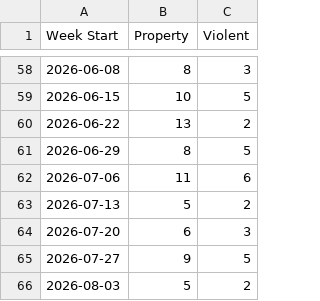
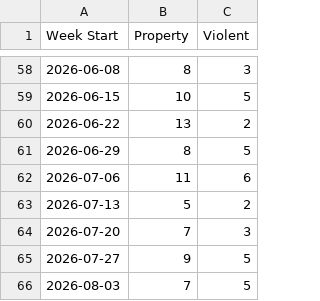
Before and after one commit to tomo-chien/usc-crime, a CSV file: data/yoyTrendChart.csv, drawn as a sheet; only a part is shown, gaps mark what is left out.

```diff
--- a/data/yoyTrendChart.csv
+++ b/data/yoyTrendChart.csv
@@ -63,4 +63,4 @@ Week Start,Property,Violent
 2026-07-13,5,2
-2026-07-20,6,3
+2026-07-20,7,3
 2026-07-27,9,5
-2026-08-03,5,2
+2026-08-03,7,5
```
Also changed, not shown: 3 other files.
